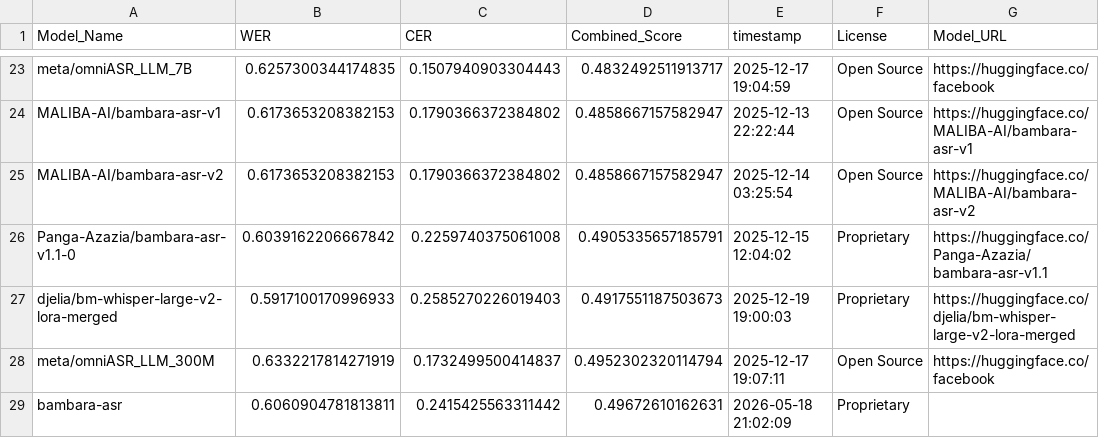
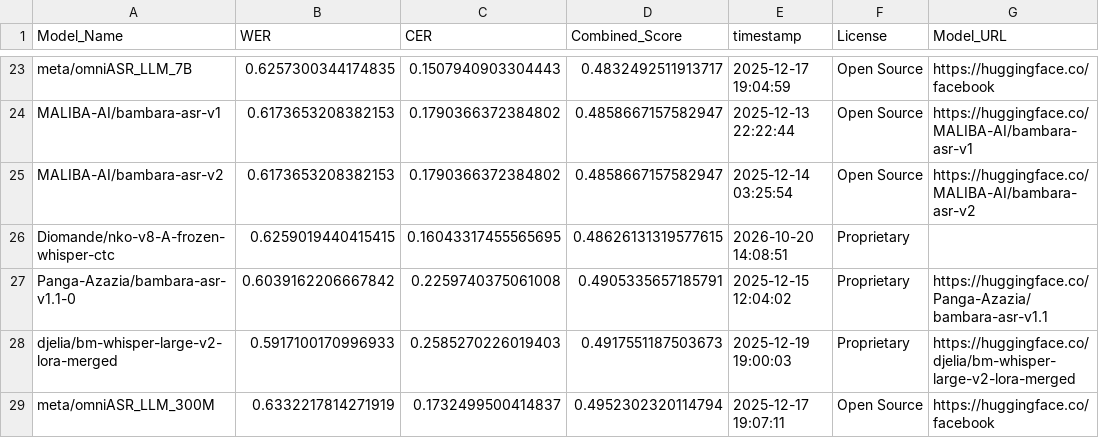
Before and after one commit to MALIBA-AI/bambara-asr-leaderboard, a CSV file: leaderboard.csv, drawn as a sheet; only a part is shown, gaps mark what is left out; the shorter side is filled out with more unchanged rows; the diff names each change by its address in the sheet, - before the commit and + after, or states it on an @@ line.

Commit message:
Update leaderboard for model: Diomande/nko-v8-A-frozen-whisper-ctc

```diff
--- a/leaderboard.csv
+++ b/leaderboard.csv
+row 26: Diomande/nko-v8-A-frozen-whisper-ctc | 0.6259019440415415 | 0.16043317455565695 | 0.48626131319577615 | 2026-10-20 14:08:51 | Proprietary
```
